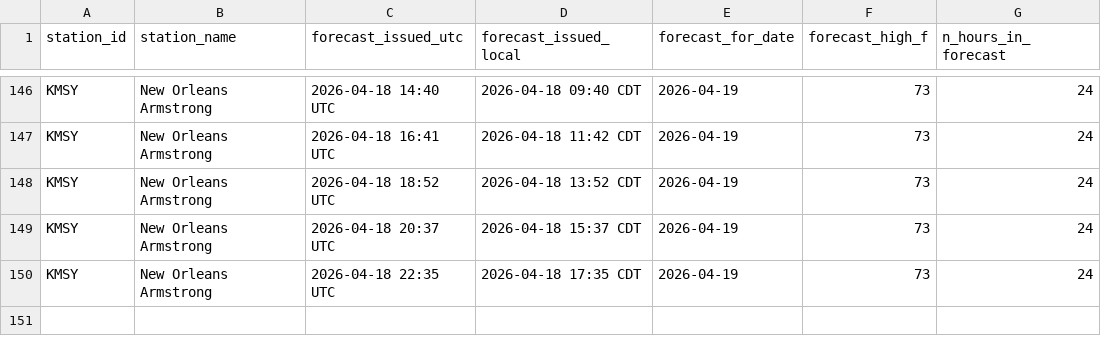
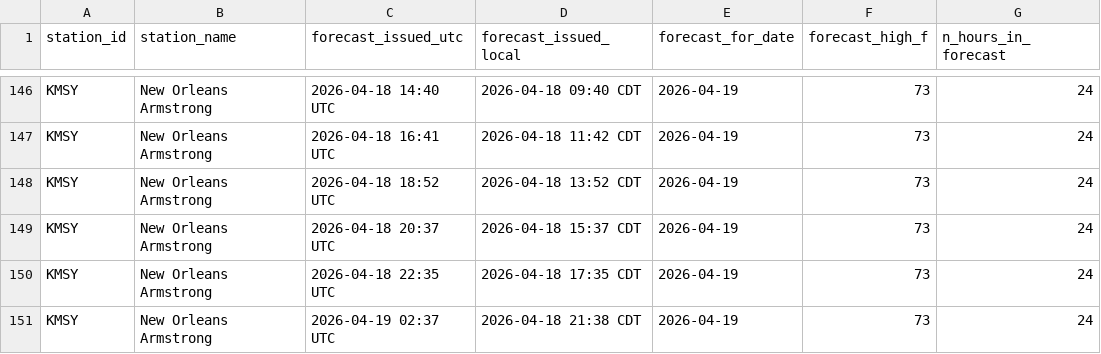
Before and after one commit to foxandfortune/Weather, a CSV file: data/forecasts_KMSY.csv, drawn as a sheet; only a part is shown, gaps mark what is left out; the diff names each change by its address in the sheet, - before the commit and + after, or states it on an @@ line.

```diff
--- a/data/forecasts_KMSY.csv
+++ b/data/forecasts_KMSY.csv
+row 151: KMSY | New Orleans Armstrong | 2026-04-19 02:37 UTC | 2026-04-18 21:38 CDT | 2026-04-19 | 73 | 24
```
Also changed, not shown: data/forecasts_KLAS.csv, data/forecasts_KLAX.csv, 11 other files.
